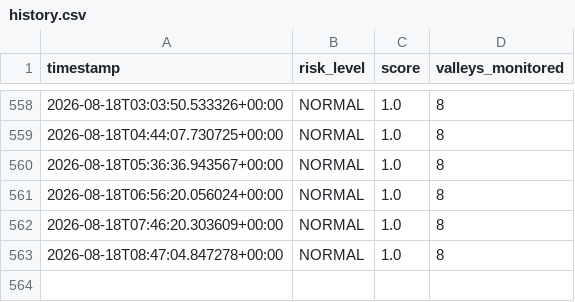
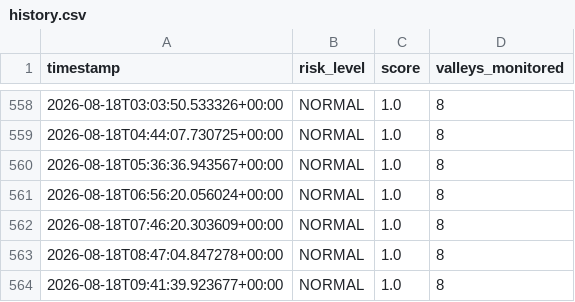
Before and after one commit to mirkhanzai/glacial-risk-watch-pakistan, a CSV file: data/history.csv, drawn as a sheet; only a part is shown, gaps mark what is left out.

Commit message:
Update monitoring data

```diff
--- a/data/history.csv
+++ b/data/history.csv
@@ -563 +563,2 @@ timestamp,risk_level,score,valleys_monitored
 2026-08-18T08:47:04.847278+00:00,NORMAL,1.0,8
+2026-08-18T09:41:39.923677+00:00,NORMAL,1.0,8
```
Also changed, not shown: data/latest_valleys.csv, 1 other file.
